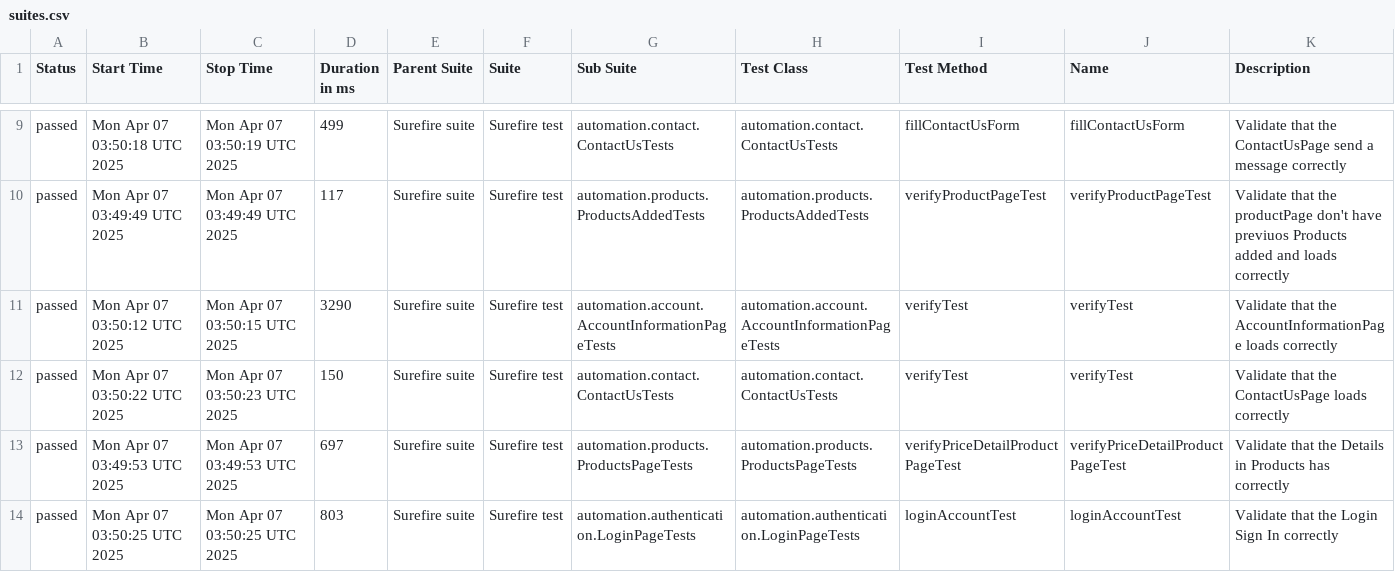
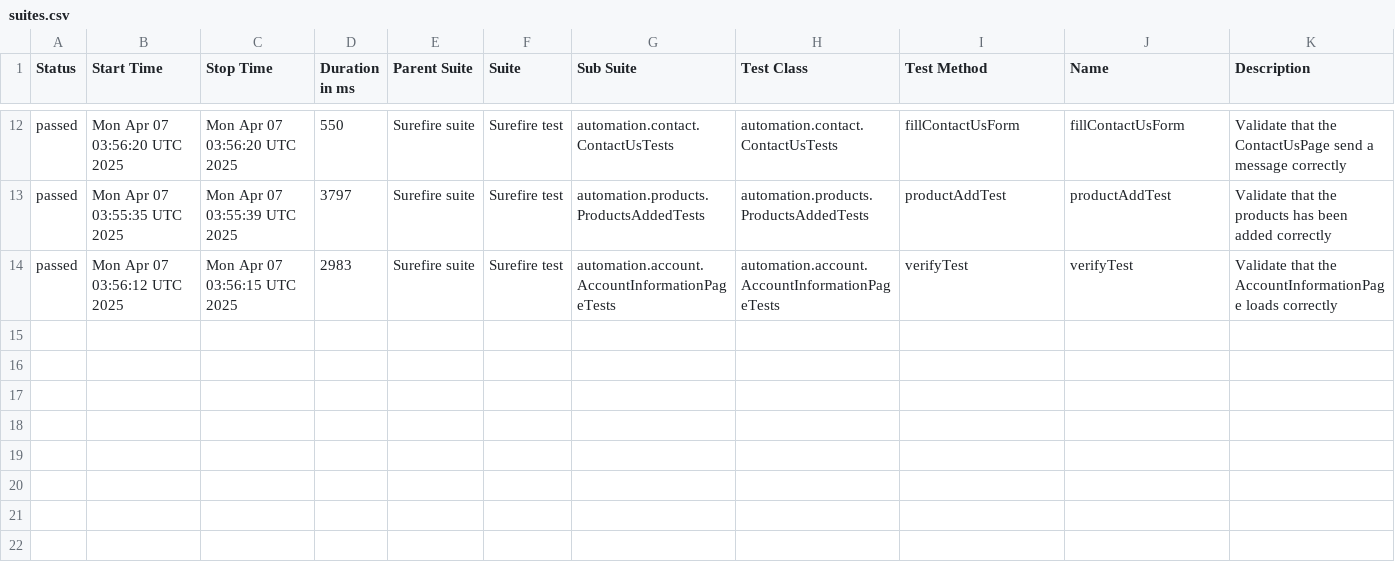
Before and after one commit to JosKavi33/selenium-testng-pom, a CSV file: data/suites.csv, drawn as a sheet; only a part is shown, gaps mark what is left out; the diff covers the shown part only.

```diff
--- a/data/suites.csv
+++ b/data/suites.csv
@@ -9,6 +12,3 @@
-"passed","Mon Apr 07 03:50:18 UTC 2025","Mon Apr 07 03:50:19 UTC 2025","499","Surefire suite","Surefire test","automation.contact.ContactUsTests","automation.contact.ContactUsTests","fillContactUsForm","fillContactUsForm","Validate that the ContactUsPage send a message correctly"
-"passed","Mon Apr 07 03:49:49 UTC 2025","Mon Apr 07 03:49:49 UTC 2025","117","Surefire suite","Surefire test","automation.products.ProductsAddedTests","automation.products.ProductsAddedTests","verifyProductPageTest","verifyProductPageTest","Validate that the productPage don't have previuos Products added and loads correctly"
-"passed","Mon Apr 07 03:50:12 UTC 2025","Mon Apr 07 03:50:15 UTC 2025","3290","Surefire suite","Surefire test","automation.account.AccountInformationPageTests","automation.account.AccountInformationPageTests","verifyTest","verifyTest","Validate that the AccountInformationPage loads correctly"
-"passed","Mon Apr 07 03:50:22 UTC 2025","Mon Apr 07 03:50:23 UTC 2025","150","Surefire suite","Surefire test","automation.contact.ContactUsTests","automation.contact.ContactUsTests","verifyTest","verifyTest","Validate that the ContactUsPage loads correctly"
-"passed","Mon Apr 07 03:49:53 UTC 2025","Mon Apr 07 03:49:53 UTC 2025","697","Surefire suite","Surefire test","automation.products.ProductsPageTests","automation.products.ProductsPageTests","verifyPriceDetailProductPageTest","verifyPriceDetailProductPageTest","Validate that the Details in Products has correctly"
-"passed","Mon Apr 07 03:50:25 UTC 2025","Mon Apr 07 03:50:25 UTC 2025","803","Surefire suite","Surefire test","automation.authentication.LoginPageTests","automation.authentication.LoginPageTests","loginAccountTest","loginAccountTest","Validate that the Login Sign In correctly"
+"passed","Mon Apr 07 03:56:20 UTC 2025","Mon Apr 07 03:56:20 UTC 2025","550","Surefire suite","Surefire test","automation.contact.ContactUsTests","automation.contact.ContactUsTests","fillContactUsForm","fillContactUsForm","Validate that the ContactUsPage send a message correctly"
+"passed","Mon Apr 07 03:55:35 UTC 2025","Mon Apr 07 03:55:39 UTC 2025","3797","Surefire suite","Surefire test","automation.products.ProductsAddedTests","automation.products.ProductsAddedTests","productAddTest","productAddTest","Validate that the products has been added correctly"
+"passed","Mon Apr 07 03:56:12 UTC 2025","Mon Apr 07 03:56:15 UTC 2025","2983","Surefire suite","Surefire test","automation.account.AccountInformationPageTests","automation.account.AccountInformationPageTests","verifyTest","verifyTest","Validate that the AccountInformationPage loads correctly"
```
Also changed, not shown: 3 added rows and 29 edited cells elsewhere in this file, 39 other files.
